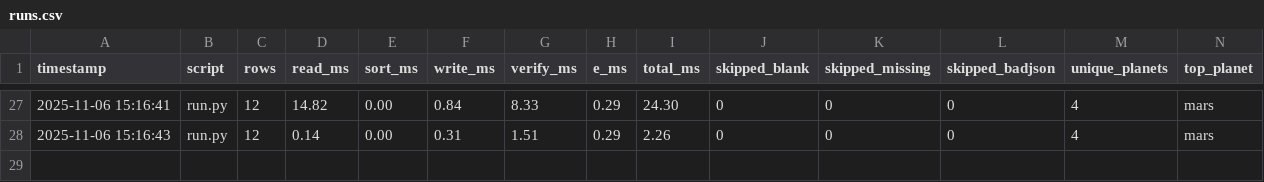
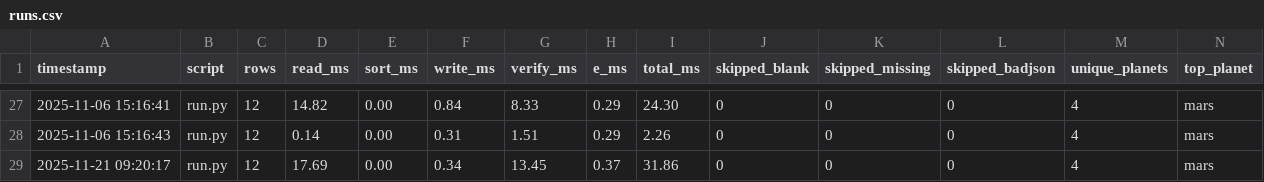
Before and after one commit to JohnnyHyytiainen/space_bridge, a CSV file: runs.csv, drawn as a sheet; only a part is shown, gaps mark what is left out; the diff names each change by its address in the sheet, - before the commit and + after, or states it on an @@ line.

```diff
--- a/runs.csv
+++ b/runs.csv
+row 29: 2025-11-21 09:20:17 | run.py | 12 | 17.69 | 0.00 | 0.34 | 13.45 | 0.37 | 31.86 | 0 | 0 | 0 | 4 | mars
```
Also changed, not shown: runs_bench.csv, 3 other files.
